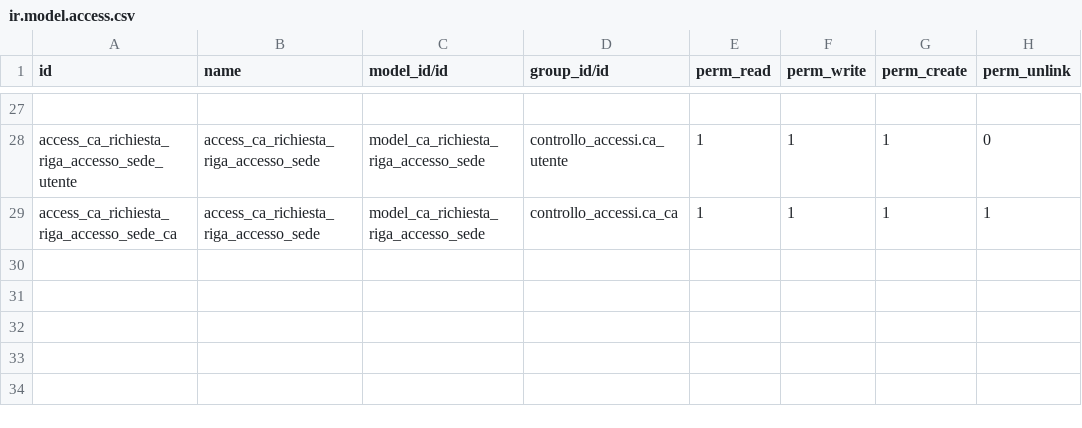
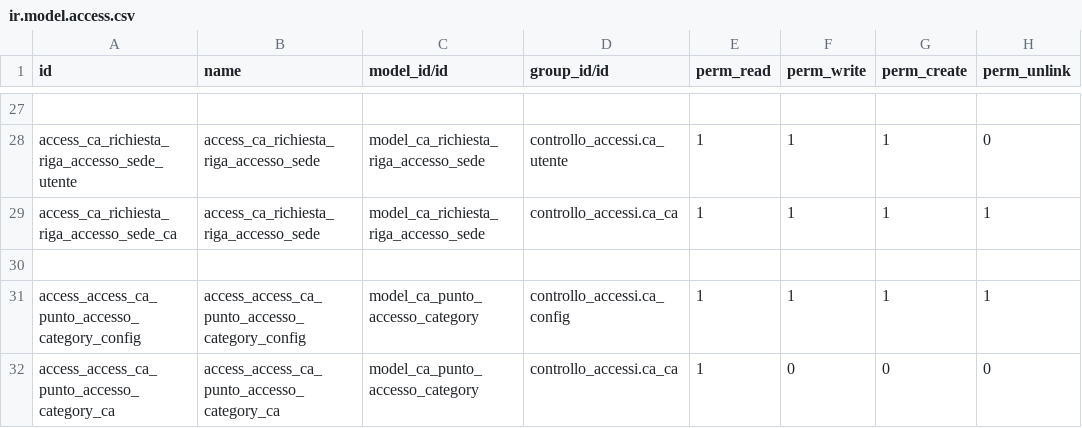
Before and after one commit to INRIM/Addons-Controllo-Accessi, a CSV file: inrim_controllo_accessi/security/ir.model.access.csv, drawn as a sheet; only a part is shown, gaps mark what is left out.

Commit message:
[FIX] view persona and grouped access points

```diff
--- a/inrim_controllo_accessi/security/ir.model.access.csv
+++ b/inrim_controllo_accessi/security/ir.model.access.csv
@@ -29 +29,4 @@ access_ca_richiesta_riga_accesso_sede_utente,access_ca_richiesta_riga_accesso_se
 access_ca_richiesta_riga_accesso_sede_ca,access_ca_richiesta_riga_accesso_sede,model_ca_richiesta_riga_accesso_sede,controllo_accessi.ca_ca,1,1,1,1
+
+access_access_ca_punto_accesso_category_config,access_access_ca_punto_accesso_category_config,model_ca_punto_accesso_category,controllo_accessi.ca_config,1,1,1,1
+access_access_ca_punto_accesso_category_ca,access_access_ca_punto_accesso_category_ca,model_ca_punto_accesso_category,controllo_accessi.ca_ca,1,0,0,0
```
Also changed, not shown: 11 other files.
